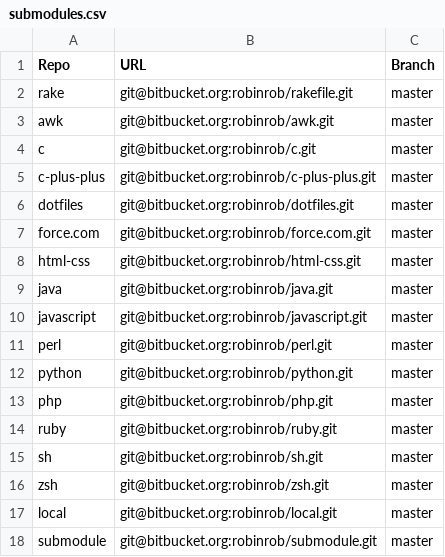
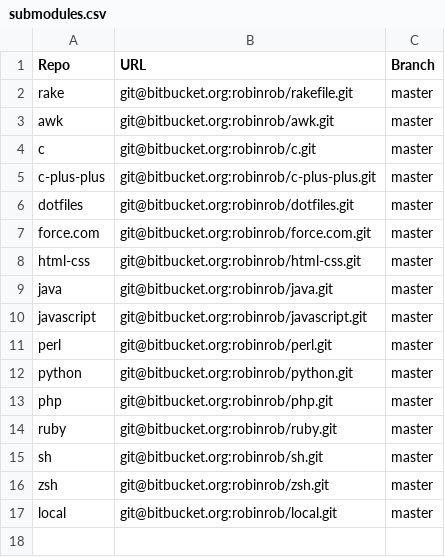
Before and after one commit to robinrob/robin, a CSV file: submodules.csv, drawn as a sheet; the diff names each change by its address in the sheet, - before the commit and + after, or states it on an @@ line.

Commit message:
Auto-update

```diff
--- a/submodules.csv
+++ b/submodules.csv
-row 18: submodule | git@bitbucket.org:robinrob/submodule.git | master
```
